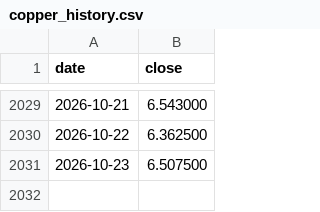
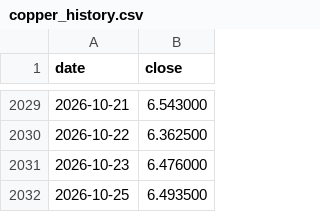
Before and after one commit to dusterjr/copper-scanner, a CSV file: data/copper_history.csv, drawn as a sheet; only a part is shown, gaps mark what is left out.

```diff
--- a/data/copper_history.csv
+++ b/data/copper_history.csv
@@ -2030,2 +2030,3 @@ date,close
 2026-10-22,6.362500
-2026-10-23,6.507500
+2026-10-23,6.476000
+2026-10-25,6.493500
```
Also changed, not shown: data/log/KXCOPPERW-26OCT3017.csv, data/log/runs.csv, 2 other files.
